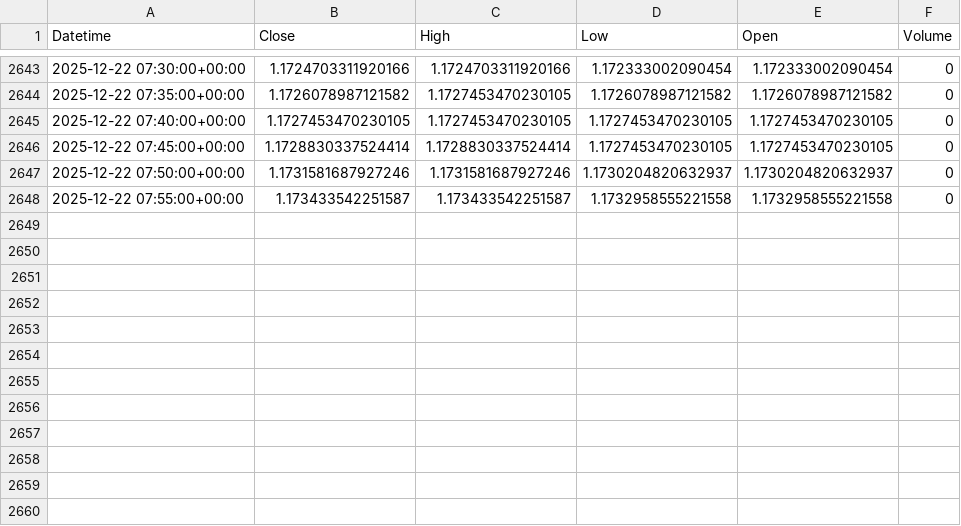
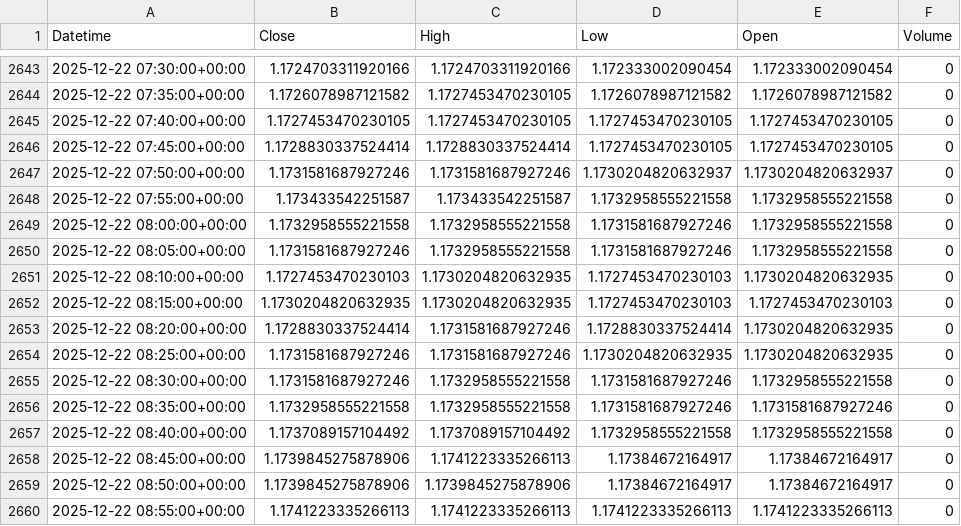
Before and after one commit to jsgaston82/IG-Trading, a CSV file: data/eurusd_5m.csv, drawn as a sheet; only a part is shown, gaps mark what is left out; the diff names each change by its address in the sheet, - before the commit and + after, or states it on an @@ line.

```diff
--- a/data/eurusd_5m.csv
+++ b/data/eurusd_5m.csv
+row 2649: 2025-12-22 08:00:00+00:00 | 1.1732958555221558 | 1.1732958555221558 | 1.1731581687927246 | 1.1732958555221558 | 0
+row 2650: 2025-12-22 08:05:00+00:00 | 1.1731581687927246 | 1.1732958555221558 | 1.1731581687927246 | 1.1732958555221558 | 0
+row 2651: 2025-12-22 08:10:00+00:00 | 1.1727453470230103 | 1.1730204820632935 | 1.1727453470230103 | 1.1730204820632935 | 0
+row 2652: 2025-12-22 08:15:00+00:00 | 1.1730204820632935 | 1.1730204820632935 | 1.1727453470230103 | 1.1727453470230103 | 0
+row 2653: 2025-12-22 08:20:00+00:00 | 1.1728830337524414 | 1.1731581687927246 | 1.1728830337524414 | 1.1730204820632935 | 0
+row 2654: 2025-12-22 08:25:00+00:00 | 1.1731581687927246 | 1.1731581687927246 | 1.1730204820632935 | 1.1730204820632935 | 0
+row 2655: 2025-12-22 08:30:00+00:00 | 1.1731581687927246 | 1.1732958555221558 | 1.1731581687927246 | 1.1732958555221558 | 0
+row 2656: 2025-12-22 08:35:00+00:00 | 1.1732958555221558 | 1.1732958555221558 | 1.1731581687927246 | 1.1731581687927246 | 0
+row 2657: 2025-12-22 08:40:00+00:00 | 1.1737089157104492 | 1.1737089157104492 | 1.1732958555221558 | 1.1732958555221558 | 0
+row 2658: 2025-12-22 08:45:00+00:00 | 1.1739845275878906 | 1.1741223335266113 | 1.17384672164917 | 1.17384672164917 | 0
+row 2659: 2025-12-22 08:50:00+00:00 | 1.1739845275878906 | 1.1739845275878906 | 1.17384672164917 | 1.17384672164917 | 0
+row 2660: 2025-12-22 08:55:00+00:00 | 1.1741223335266113 | 1.1741223335266113 | 1.1741223335266113 | 1.1741223335266113 | 0
```
